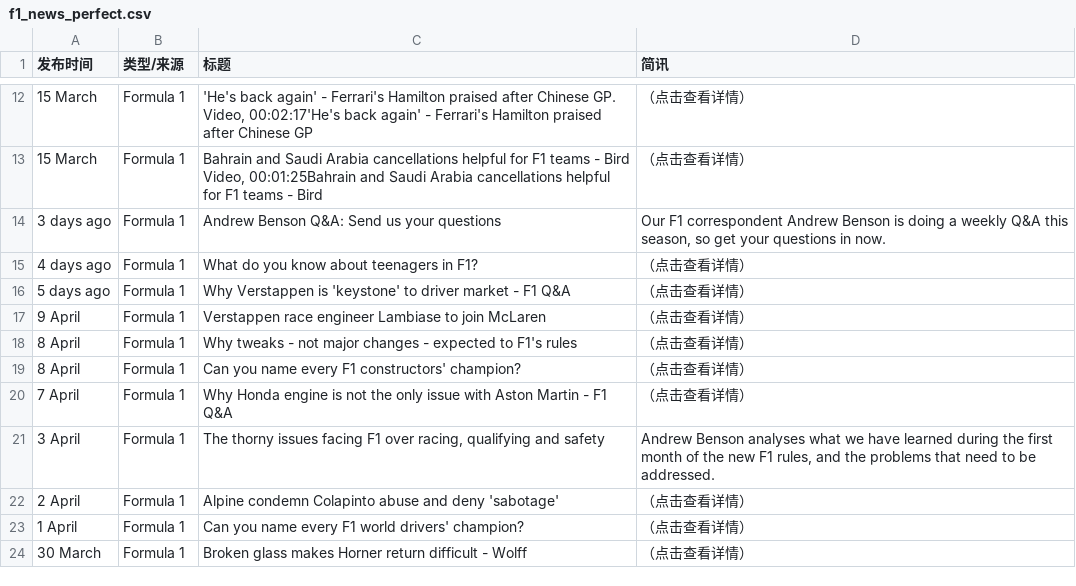
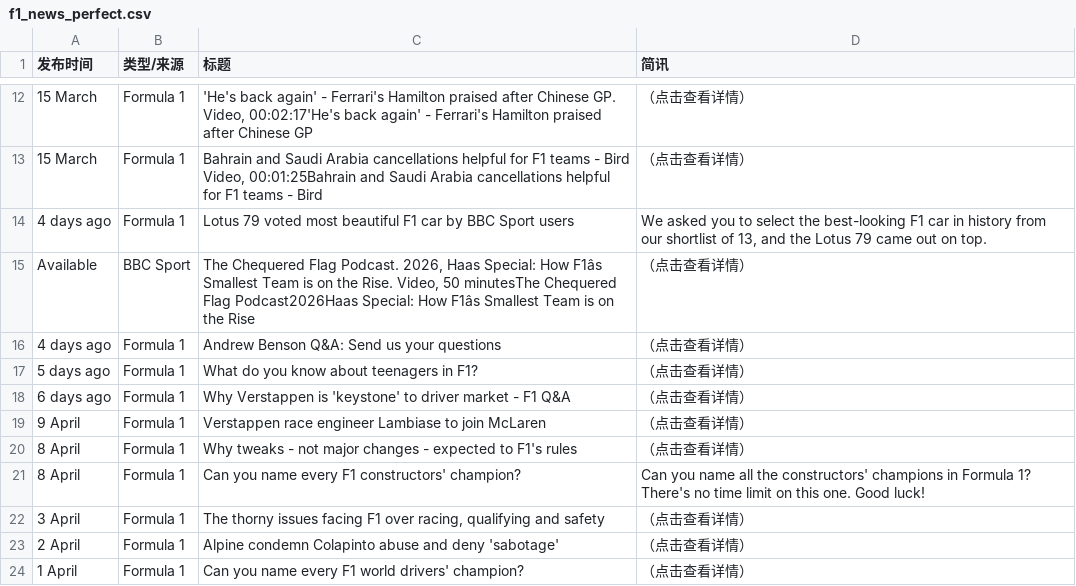
Before and after one commit to 202704948-design/bbc-f1-scraper, a CSV file: f1_news_perfect.csv, drawn as a sheet; only a part is shown, gaps mark what is left out; the shorter side is filled out with more unchanged rows; removed rows and columns are numbered as before the commit, all else as after; the diff covers the shown part only; the diff names each change by its address in the sheet, - before the commit and + after, or states it on an @@ line.

```diff
--- a/f1_news_perfect.csv
+++ b/f1_news_perfect.csv
+row 14: 4 days ago | Formula 1 | Lotus 79 voted most beautiful F1 car by BBC Sport users | We asked you to select the best-looking F1 car in history from our shortlist of 13, and the Lotus 79 came out on top.
@@ row 8 moved to row 15: Available @@
-A16 (发布时间): 3 days ago
+A16 (发布时间): 4 days ago
-D16 (简讯): Our F1 correspondent Andrew Benson is doing a weekly Q&A this season, so get your questions in now.
+D16 (简讯): （点击查看详情）
-A17 (发布时间): 4 days ago
+A17 (发布时间): 5 days ago
-A18 (发布时间): 5 days ago
+A18 (发布时间): 6 days ago
-D21 (简讯): （点击查看详情）
+D21 (简讯): Can you name all the constructors' champions in Formula 1? There's no time limit on this one. Good luck!
-row 20: 7 April | Formula 1 | Why Honda engine is not the only issue with Aston Martin - F1 Q&A | （点击查看详情）
-D22 (简讯): Andrew Benson analyses what we have learned during the first month of the new F1 rules, and the problems that need to be addressed.
+D22 (简讯): （点击查看详情）
```
Also changed, not shown: 4 added rows, 4 removed rows and 11 edited cells elsewhere in this file.
